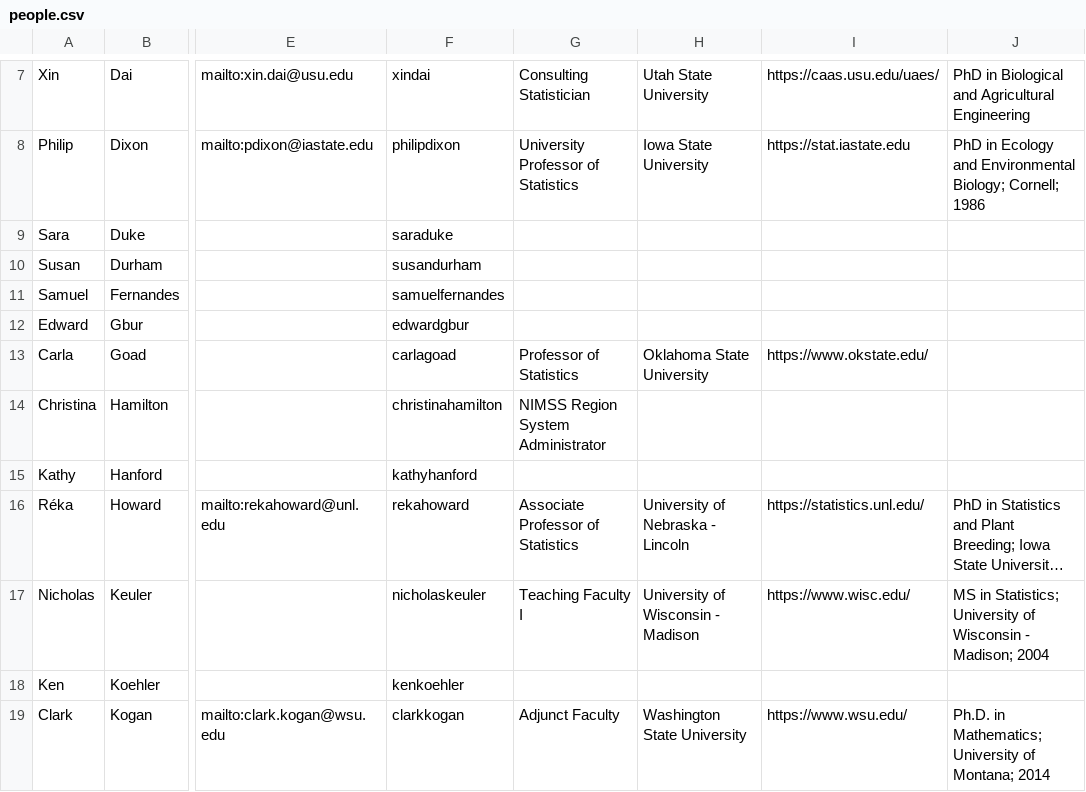
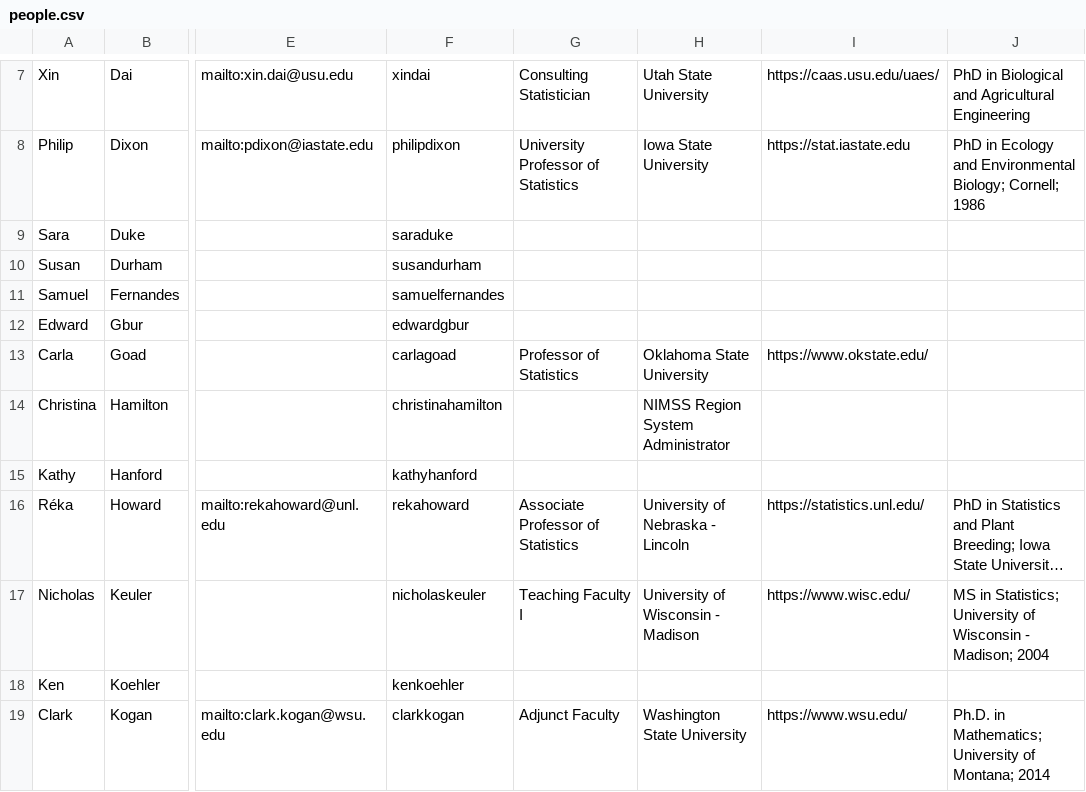
Before and after one commit to NCCC170/nccc170-website, a CSV file: R/people.csv, drawn as a sheet; only a part is shown, gaps mark what is left out; long unchanged cells end in …; the diff names each change by its address in the sheet, - before the commit and + after, or states it on an @@ line.

```diff
--- a/R/people.csv
+++ b/R/people.csv
-G14: NIMSS Region System Administrator
+G14: (empty)
-H14: (empty)
+H14: NIMSS Region System Administrator
```
Also changed, not shown: 1 other file.
